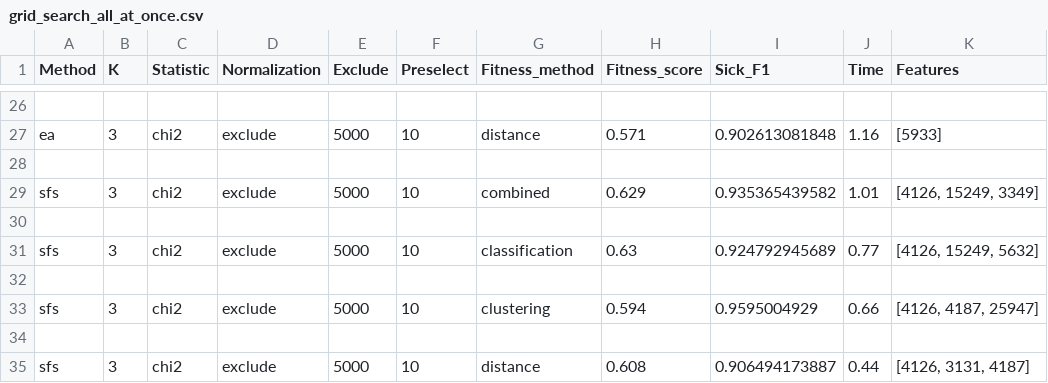
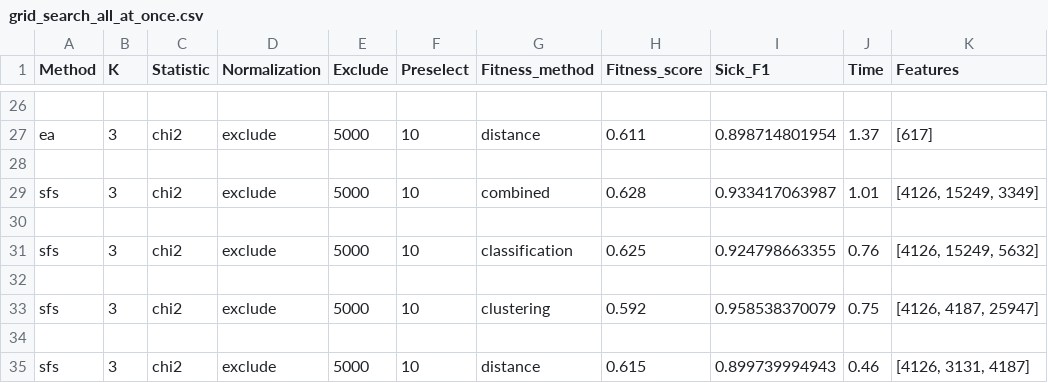
Before and after one commit to Michael-Janke/mphp, a CSV file: grid_search_all_at_once.csv, drawn as a sheet; only a part is shown, gaps mark what is left out; the diff covers the shown part only; the diff names each change by its address in the sheet, - before the commit and + after, or states it on an @@ line.

```diff
--- a/grid_search_all_at_once.csv
+++ b/grid_search_all_at_once.csv
-H27 (Fitness_score): 0.571
+H27 (Fitness_score): 0.611
-I27 (Sick_F1): 0.902613081848
+I27 (Sick_F1): 0.898714801954
-J27 (Time): 1.16
+J27 (Time): 1.37
-K27 (Features): [5933]
+K27 (Features): [617]
-H29 (Fitness_score): 0.629
+H29 (Fitness_score): 0.628
-I29 (Sick_F1): 0.935365439582
+I29 (Sick_F1): 0.933417063987
-H31 (Fitness_score): 0.63
+H31 (Fitness_score): 0.625
-I31 (Sick_F1): 0.924792945689
+I31 (Sick_F1): 0.924798663355
-J31 (Time): 0.77
+J31 (Time): 0.76
-H33 (Fitness_score): 0.594
+H33 (Fitness_score): 0.592
-I33 (Sick_F1): 0.9595004929
+I33 (Sick_F1): 0.958538370079
-J33 (Time): 0.66
+J33 (Time): 0.75
-H35 (Fitness_score): 0.608
+H35 (Fitness_score): 0.615
-I35 (Sick_F1): 0.906494173887
+I35 (Sick_F1): 0.899739994943
-J35 (Time): 0.44
+J35 (Time): 0.46
```
Also changed, not shown: 29 edited cells elsewhere in this file, grid_search_one_vs_rest.csv, 2 other files.
